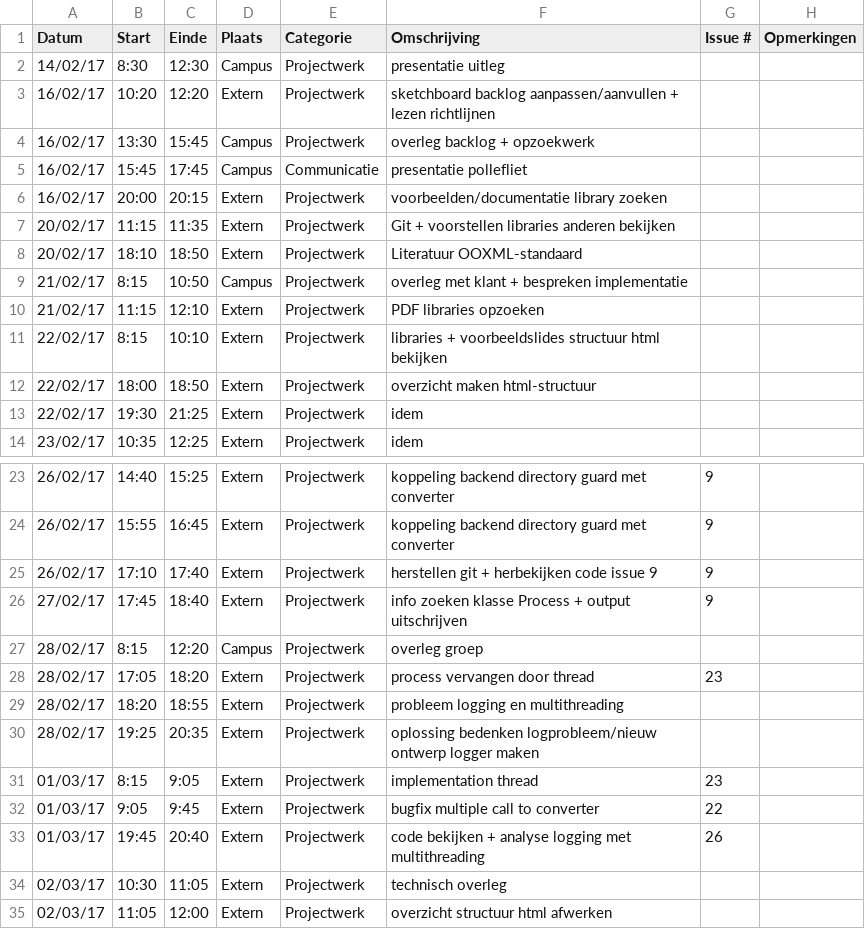
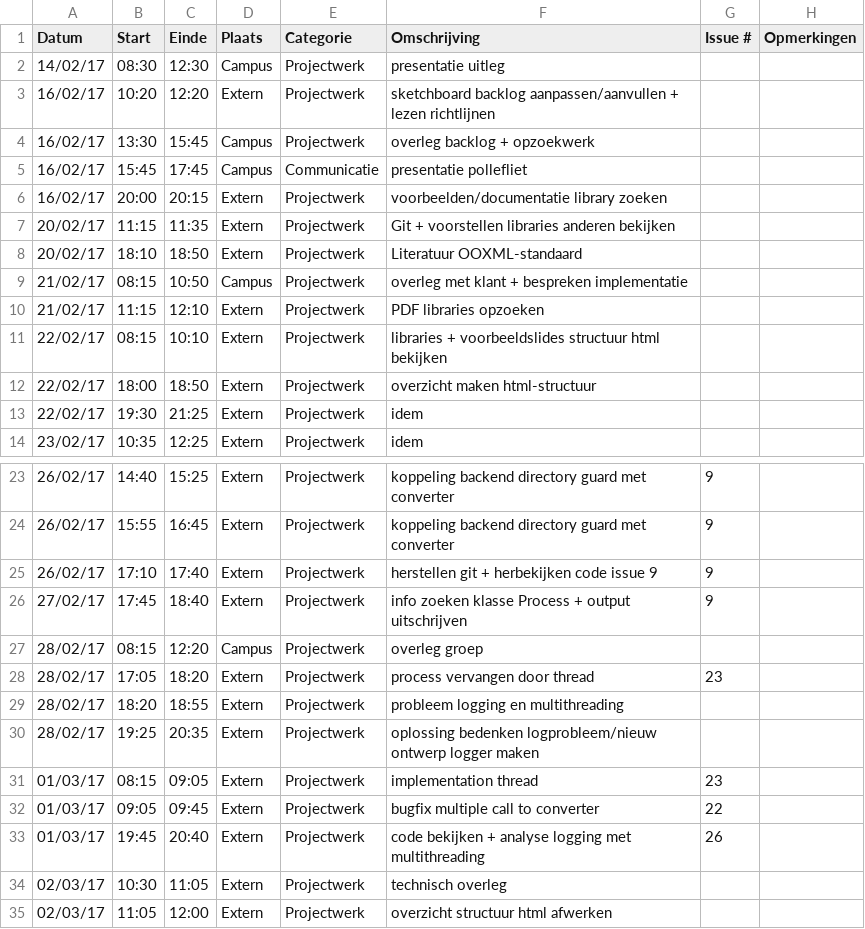
Before and after one commit to OpenWebslides/conversion-tool, a CSV file: Jonas-VandammeLogboek.csv, drawn as a sheet; only a part is shown, gaps mark what is left out.

Commit message:
fix uren Jonas-VandammeLogboek.csv

```diff
--- a/Jonas-VandammeLogboek.csv
+++ b/Jonas-VandammeLogboek.csv
@@ -1,3 +1,3 @@
 Datum,Start,Einde,Plaats,Categorie,Omschrijving,Issue #,Opmerkingen
-14/02/17,8:30,12:30,Campus,Projectwerk,presentatie uitleg,,
+14/02/17,08:30,12:30,Campus,Projectwerk,presentatie uitleg,,
 16/02/17,10:20,12:20,Extern,Projectwerk,sketchboard backlog aanpassen/aanvullen + lezen richtlijnen,,
@@ -8,5 +8,5 @@ Datum,Start,Einde,Plaats,Categorie,Omschrijving,Issue #,Opmerkingen
 20/02/17,18:10,18:50,Extern,Projectwerk,Literatuur OOXML-standaard,,
-21/02/17,8:15,10:50,Campus,Projectwerk,overleg met klant + bespreken implementatie,,
+21/02/17,08:15,10:50,Campus,Projectwerk,overleg met klant + bespreken implementatie,,
 21/02/17,11:15,12:10,Extern,Projectwerk,PDF libraries opzoeken,,
-22/02/17,8:15,10:10,Extern,Projectwerk,libraries + voorbeeldslides structuur html bekijken,,
+22/02/17,08:15,10:10,Extern,Projectwerk,libraries + voorbeeldslides structuur html bekijken,,
 22/02/17,18:00,18:50,Extern,Projectwerk,overzicht maken html-structuur,,
@@ -26,3 +26,3 @@ Datum,Start,Einde,Plaats,Categorie,Omschrijving,Issue #,Opmerkingen
 27/02/17,17:45,18:40,Extern,Projectwerk,info zoeken klasse Process + output uitschrijven,9,
-28/02/17,8:15,12:20,Campus,Projectwerk,overleg groep,,
+28/02/17,08:15,12:20,Campus,Projectwerk,overleg groep,,
 28/02/17,17:05,18:20,Extern,Projectwerk,process vervangen door thread,23,
@@ -30,4 +30,4 @@ Datum,Start,Einde,Plaats,Categorie,Omschrijving,Issue #,Opmerkingen
 28/02/17,19:25,20:35,Extern,Projectwerk,oplossing bedenken logprobleem/nieuw ontwerp logger maken,,
-01/03/17,8:15,9:05,Extern,Projectwerk,implementation thread,23,
-01/03/17,9:05,9:45,Extern,Projectwerk,bugfix multiple call to converter,22,
+01/03/17,08:15,09:05,Extern,Projectwerk,implementation thread,23,
+01/03/17,09:05,09:45,Extern,Projectwerk,bugfix multiple call to converter,22,
 01/03/17,19:45,20:40,Extern,Projectwerk,code bekijken + analyse logging met multithreading,26,
```
